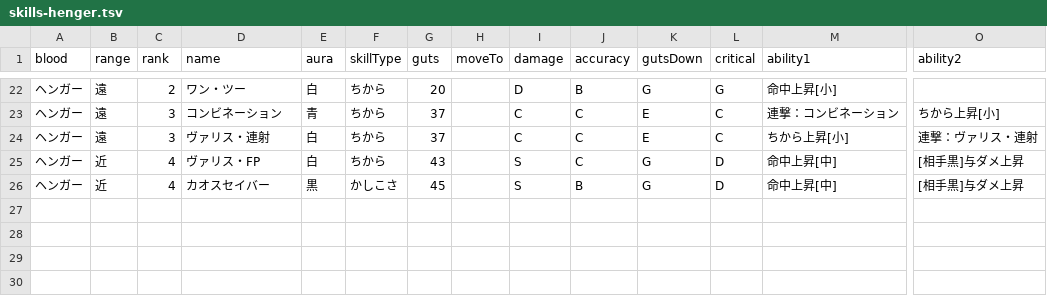
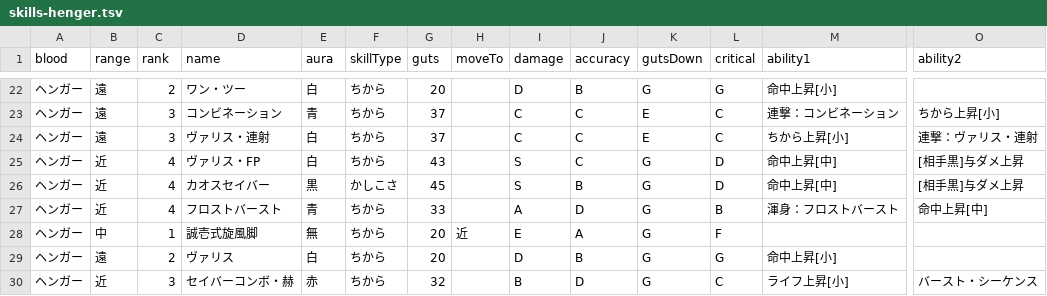
Before and after one commit to oginginlmftv2/line-monster-farm, a TSV file: src/data/_source/skills-henger.tsv, drawn as a sheet; only a part is shown, gaps mark what is left out; rows hold the shown columns only; the diff names each change by its address in the sheet, - before the commit and + after, or states it on an @@ line.

```diff
--- a/src/data/_source/skills-henger.tsv
+++ b/src/data/_source/skills-henger.tsv
+row 27: ヘンガー | 近 | 4 | フロストバースト | 青 | ちから | 33 |  | A | D | G | B | 渾身：フロストバースト | 命中上昇[中]
+row 28: ヘンガー | 中 | 1 | 誠壱式旋風脚 | 無 | ちから | 20 | 近 | E | A | G | F
+row 29: ヘンガー | 遠 | 2 | ヴァリス | 白 | ちから | 20 |  | D | B | G | G | 命中上昇[小]
+row 30: ヘンガー | 近 | 3 | セイバーコンボ・赫 | 赤 | ちから | 32 |  | B | D | G | C | ライフ上昇[小] | バースト・シーケンス
```
Also changed, not shown: src/data/_source/skill-abilities.tsv, 32 other files.
